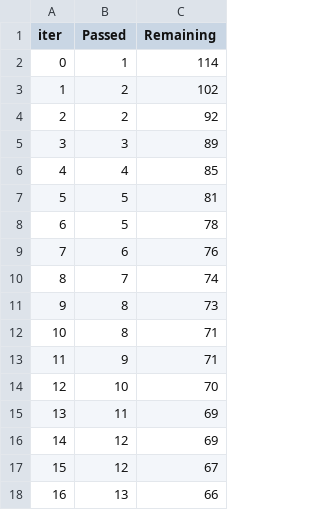
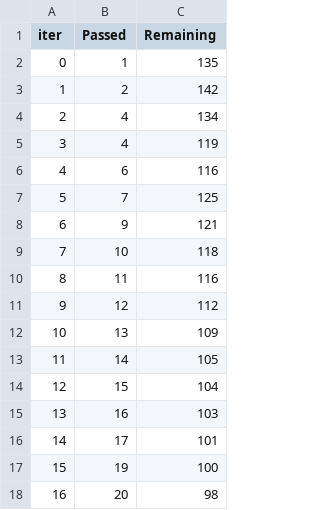
Before and after one commit to museongkim0/mlproject, a TSV file: catboost_info/time_left.tsv, drawn as a sheet; only a part is shown; the diff covers the shown part only.

```diff
--- a/catboost_info/time_left.tsv
+++ b/catboost_info/time_left.tsv
@@ -1,18 +1,18 @@
 iter	Passed	Remaining
-0	1	114
-1	2	102
-2	2	92
-3	3	89
-4	4	85
-5	5	81
-6	5	78
-7	6	76
-8	7	74
-9	8	73
-10	8	71
-11	9	71
-12	10	70
-13	11	69
-14	12	69
-15	12	67
-16	13	66
+0	1	135
+1	2	142
+2	4	134
+3	4	119
+4	6	116
+5	7	125
+6	9	121
+7	10	118
+8	11	116
+9	12	112
+10	13	109
+11	14	105
+12	15	104
+13	16	103
+14	17	101
+15	19	100
+16	20	98
```
Also changed, not shown: 165 edited cells elsewhere in this file, 8 other files.
